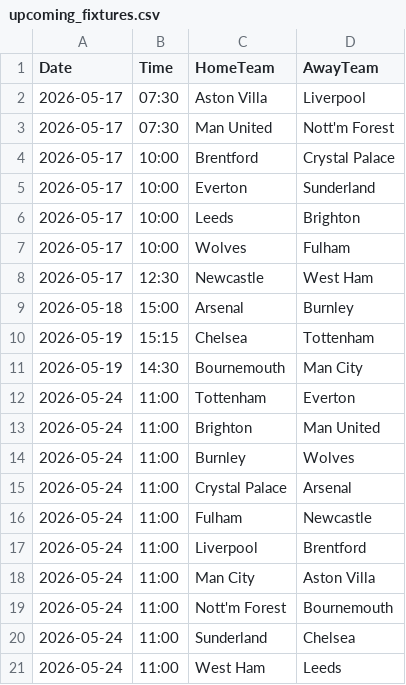
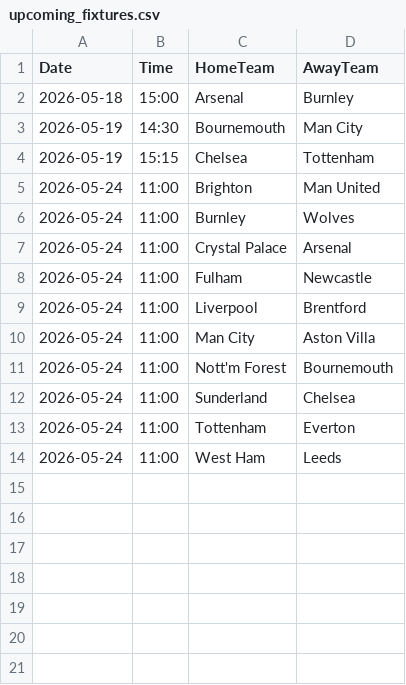
Before and after one commit to gmalbert/premier-league, a CSV file: data_files/upcoming_fixtures.csv, drawn as a sheet.

```diff
--- a/data_files/upcoming_fixtures.csv
+++ b/data_files/upcoming_fixtures.csv
@@ -1,13 +1,5 @@
 Date,Time,HomeTeam,AwayTeam
-2026-05-17,07:30,Aston Villa,Liverpool
-2026-05-17,07:30,Man United,Nott'm Forest
-2026-05-17,10:00,Brentford,Crystal Palace
-2026-05-17,10:00,Everton,Sunderland
-2026-05-17,10:00,Leeds,Brighton
-2026-05-17,10:00,Wolves,Fulham
-2026-05-17,12:30,Newcastle,West Ham
 2026-05-18,15:00,Arsenal,Burnley
+2026-05-19,14:30,Bournemouth,Man City
 2026-05-19,15:15,Chelsea,Tottenham
-2026-05-19,14:30,Bournemouth,Man City
-2026-05-24,11:00,Tottenham,Everton
 2026-05-24,11:00,Brighton,Man United
@@ -20,2 +12,3 @@ Date,Time,HomeTeam,AwayTeam
 2026-05-24,11:00,Sunderland,Chelsea
+2026-05-24,11:00,Tottenham,Everton
 2026-05-24,11:00,West Ham,Leeds
```
Also changed, not shown: data_files/all_teams.csv, data_files/poisson_metrics_history.csv, 7 other files.
